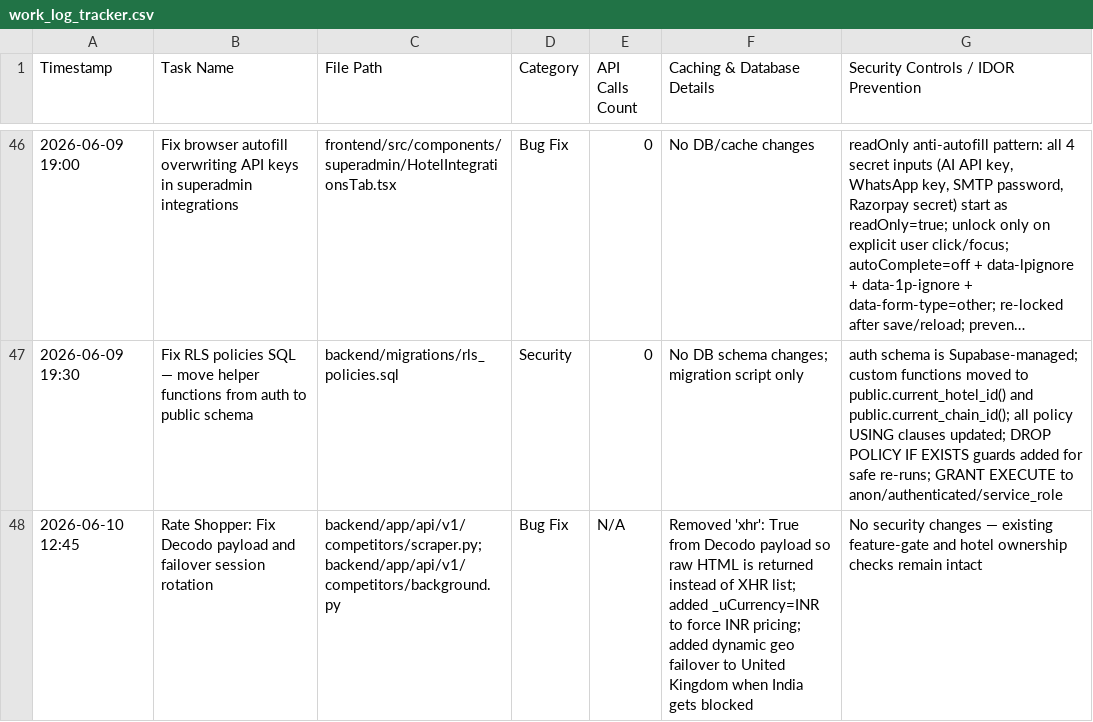
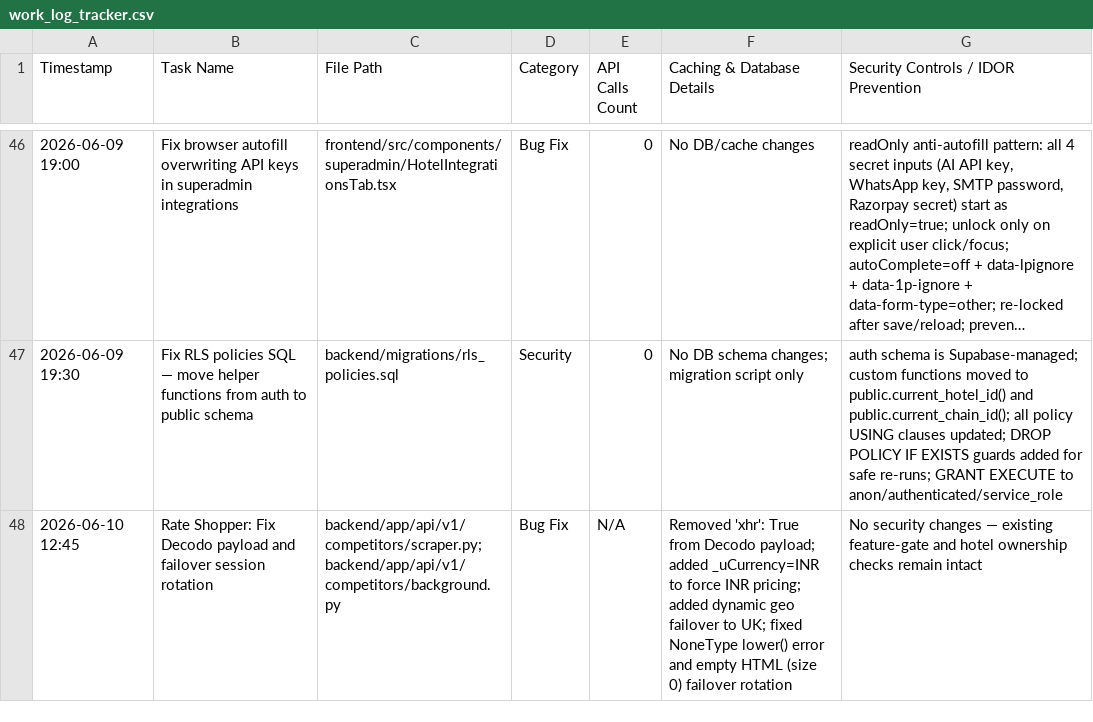
Before and after one commit to ToufiqQureshi/ai-based_booking-engine, a CSV file: work_log_tracker.csv, drawn as a sheet; only a part is shown, gaps mark what is left out; long unchanged cells end in ….

Commit message:
Fix scraper NoneType error and handle empty HTML content (size 0) with failover rotation

```diff
--- a/work_log_tracker.csv
+++ b/work_log_tracker.csv
@@ -47,2 +47,2 @@
 "2026-06-09 19:30","Fix RLS policies SQL — move helper functions from auth to public schema","backend/migrations/rls_policies.sql","Security","0","No DB schema changes; migration script only","auth schema is Supabase-managed; custom functions moved to public.current_hotel_id() and public.current_chain_id(); all policy USING clauses updated; DROP POLICY IF EXISTS guards added for safe re-runs; GRANT EXECUTE to anon/authenticated/service_role"
-"2026-06-10 12:45","Rate Shopper: Fix Decodo payload and failover session rotation","backend/app/api/v1/competitors/scraper.py;backend/app/api/v1/competitors/background.py","Bug Fix","N/A","Removed 'xhr': True from Decodo payload so raw HTML is returned instead of XHR list; added _uCurrency=INR to force INR pricing; added dynamic geo failover to United Kingdom when India gets blocked","No security changes — existing feature-gate and hotel ownership checks remain intact"
+"2026-06-10 12:45","Rate Shopper: Fix Decodo payload and failover session rotation","backend/app/api/v1/competitors/scraper.py;backend/app/api/v1/competitors/background.py","Bug Fix","N/A","Removed 'xhr': True from Decodo payload; added _uCurrency=INR to force INR pricing; added dynamic geo failover to UK; fixed NoneType lower() error and empty HTML (size 0) failover rotation","No security changes — existing feature-gate and hotel ownership checks remain intact"
```
Also changed, not shown: 2 other files.
